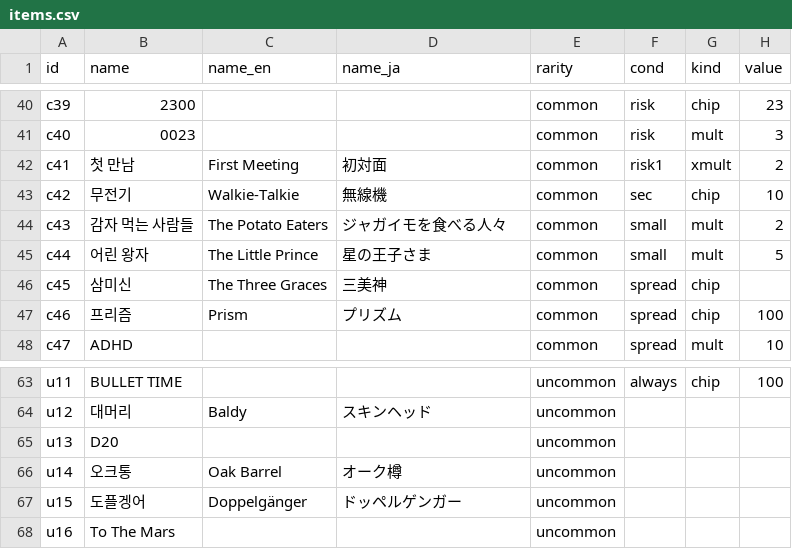
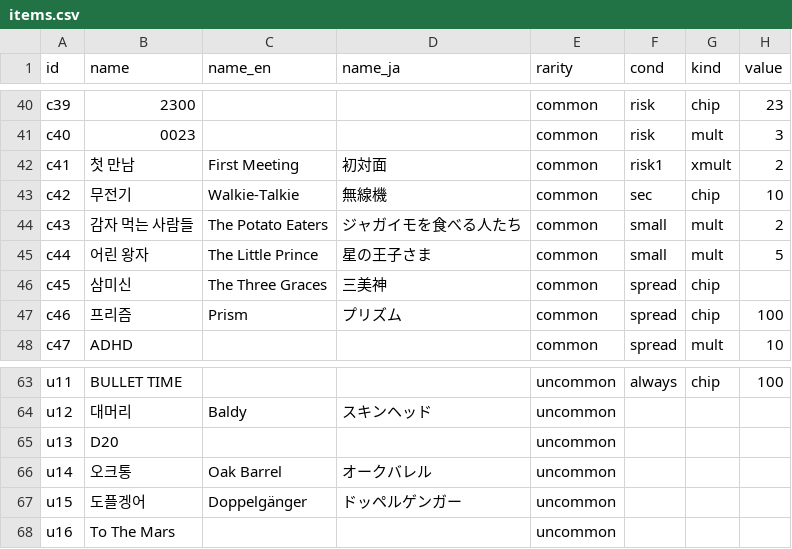
Before and after one commit to GGbong69/test-03, a CSV file: data/items.csv, drawn as a sheet; only a part is shown, gaps mark what is left out; the diff names each change by its address in the sheet, - before the commit and + after, or states it on an @@ line.

```diff
--- a/data/items.csv
+++ b/data/items.csv
-D44 (name_ja): ジャガイモを食べる人々
+D44 (name_ja): ジャガイモを食べる人たち
-D66 (name_ja): オーク樽
+D66 (name_ja): オークバレル
```
Also changed, not shown: data/lang.csv, data/npc_say.csv, 7 other files.
